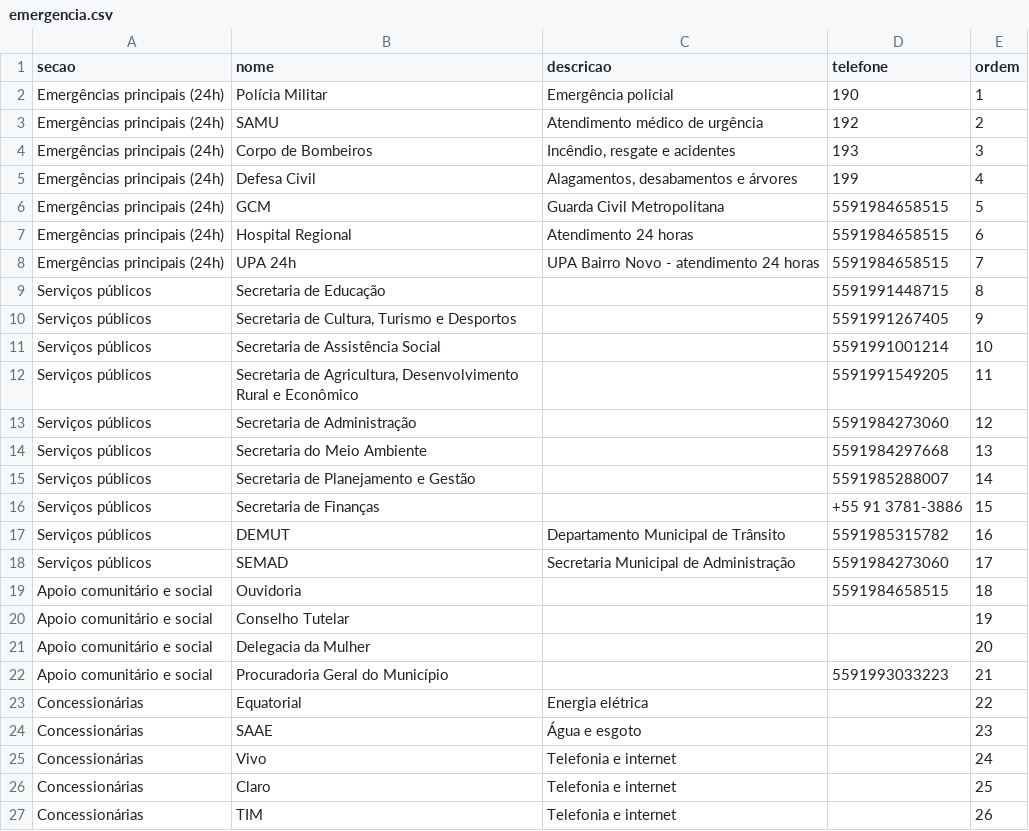
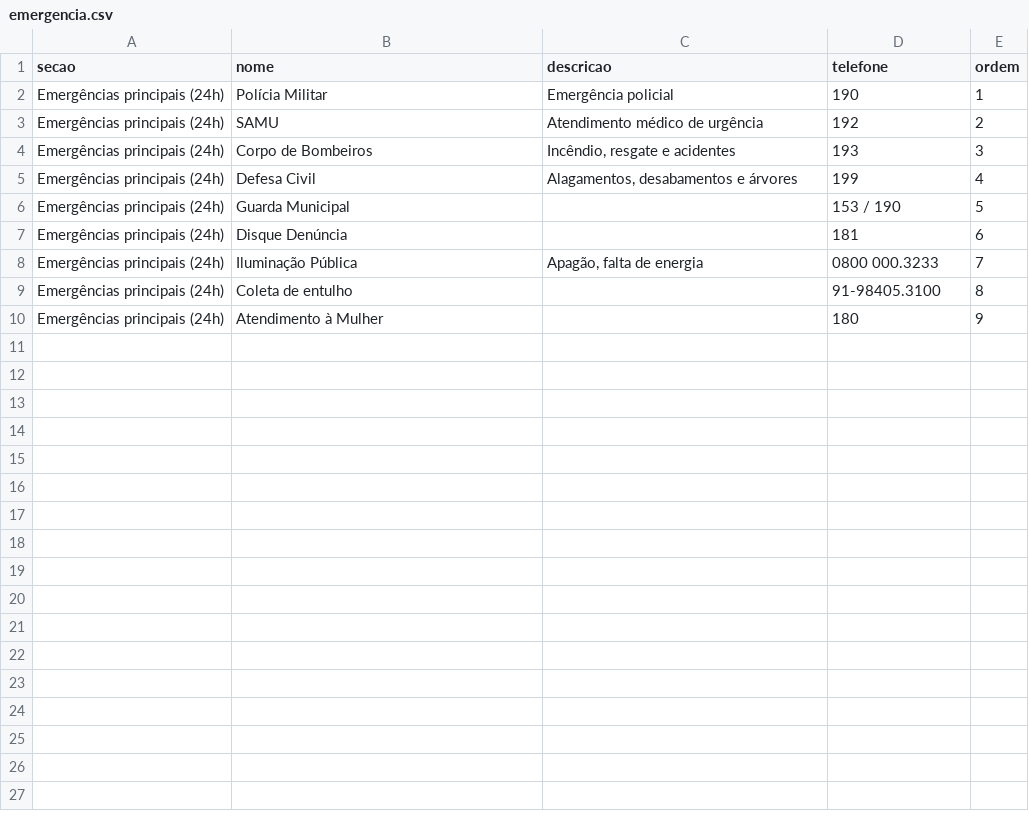
Before and after one commit to dulluca/zapbairroapp, a CSV file: planilhas/emergencia.csv, drawn as a sheet.

```diff
--- a/planilhas/emergencia.csv
+++ b/planilhas/emergencia.csv
@@ -5,23 +5,6 @@ Emergências principais (24h),Corpo de Bombeiros,"Incêndio, resgate e acidentes
 Emergências principais (24h),Defesa Civil,"Alagamentos, desabamentos e árvores",199,4
-Emergências principais (24h),GCM,Guarda Civil Metropolitana,5591984658515,5
-Emergências principais (24h),Hospital Regional,Atendimento 24 horas,5591984658515,6
-Emergências principais (24h),UPA 24h,UPA Bairro Novo - atendimento 24 horas,5591984658515,7
-Serviços públicos,Secretaria de Educação,,5591991448715,8
-Serviços públicos,"Secretaria de Cultura, Turismo e Desportos",,5591991267405,9
-Serviços públicos,Secretaria de Assistência Social,,5591991001214,10
-Serviços públicos,"Secretaria de Agricultura, Desenvolvimento Rural e Econômico",,5591991549205,11
-Serviços públicos,Secretaria de Administração,,5591984273060,12
-Serviços públicos,Secretaria do Meio Ambiente,,5591984297668,13
-Serviços públicos,Secretaria de Planejamento e Gestão,,5591985288007,14
-Serviços públicos,Secretaria de Finanças,,+55 91 3781-3886,15
-Serviços públicos,DEMUT,Departamento Municipal de Trânsito,5591985315782,16
-Serviços públicos,SEMAD,Secretaria Municipal de Administração,5591984273060,17
-Apoio comunitário e social,Ouvidoria,,5591984658515,18
-Apoio comunitário e social,Conselho Tutelar,,,19
-Apoio comunitário e social,Delegacia da Mulher,,,20
-Apoio comunitário e social,Procuradoria Geral do Município,,5591993033223,21
-Concessionárias,Equatorial,Energia elétrica,,22
-Concessionárias,SAAE,Água e esgoto,,23
-Concessionárias,Vivo,Telefonia e internet,,24
-Concessionárias,Claro,Telefonia e internet,,25
-Concessionárias,TIM,Telefonia e internet,,26
+Emergências principais (24h),Guarda Municipal,,153 / 190,5
+Emergências principais (24h),Disque Denúncia,,181,6
+Emergências principais (24h),Iluminação Pública,"Apagão, falta de energia",0800 000.3233,7
+Emergências principais (24h),Coleta de entulho,,91-98405.3100,8
+Emergências principais (24h),Atendimento à Mulher,,180,9
```
Also changed, not shown: planilhas/avisos.csv, 2 other files.
